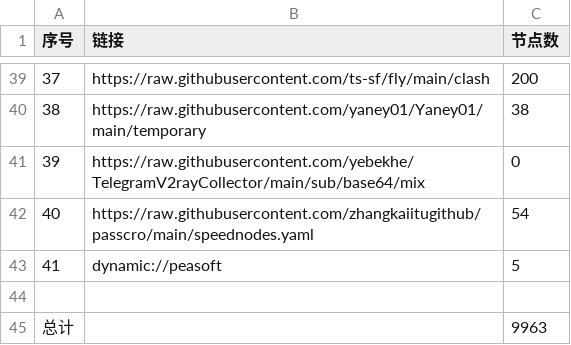
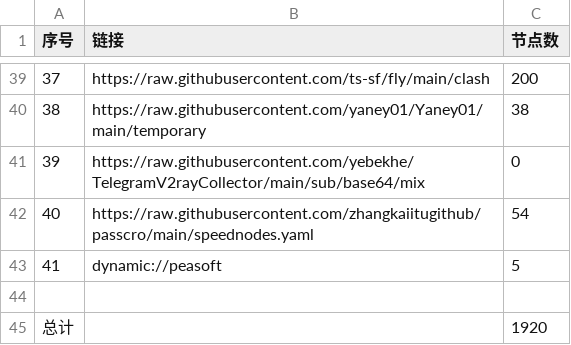
Before and after one commit to skywrt/Preferred-service, a CSV file: list_result.csv, drawn as a sheet; only a part is shown, gaps mark what is left out; the diff covers the shown part only.

```diff
--- a/list_result.csv
+++ b/list_result.csv
@@ -44,2 +44,2 @@
 
-总计,,9963
+总计,,1920
```
Also changed, not shown: 11 edited cells elsewhere in this file, 39 other files.
